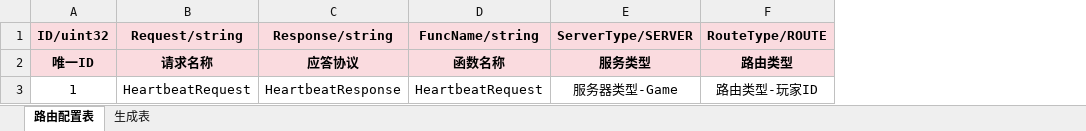
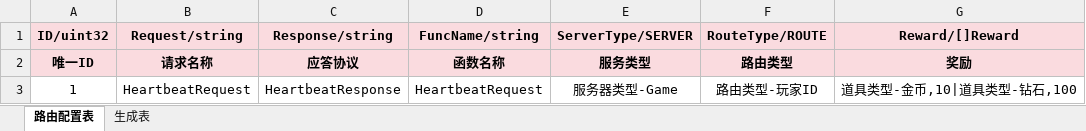
Before and after one commit to hechh/universal, an Excel workbook: configure/table/route.xlsx, sheet 路由配置表, drawn as a sheet; values as stored, in another font and other column widths than the file's, no borders; the diff names each change by its address in the sheet, - before the commit and + after, or states it on an @@ line.

```diff
--- a/configure/table/route.xlsx (sheet 路由配置表)
+++ b/configure/table/route.xlsx (sheet 路由配置表)
+column G (Reward/[]Reward), rows 2-3: 奖励 | 道具类型-金币,10|道具类型-钻石,100
```
Also changed, not shown: configure/table/define.xlsx, 26 other files.
